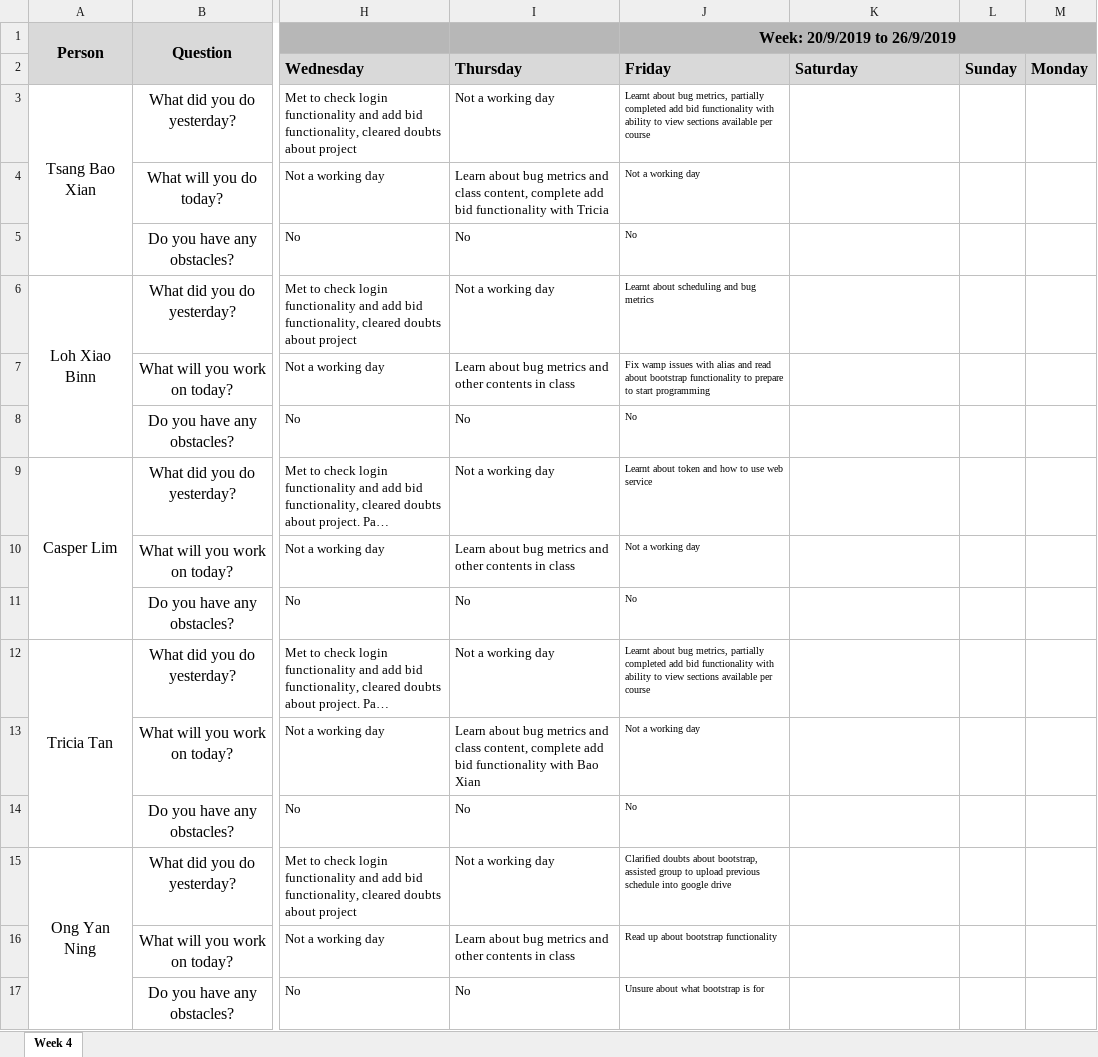
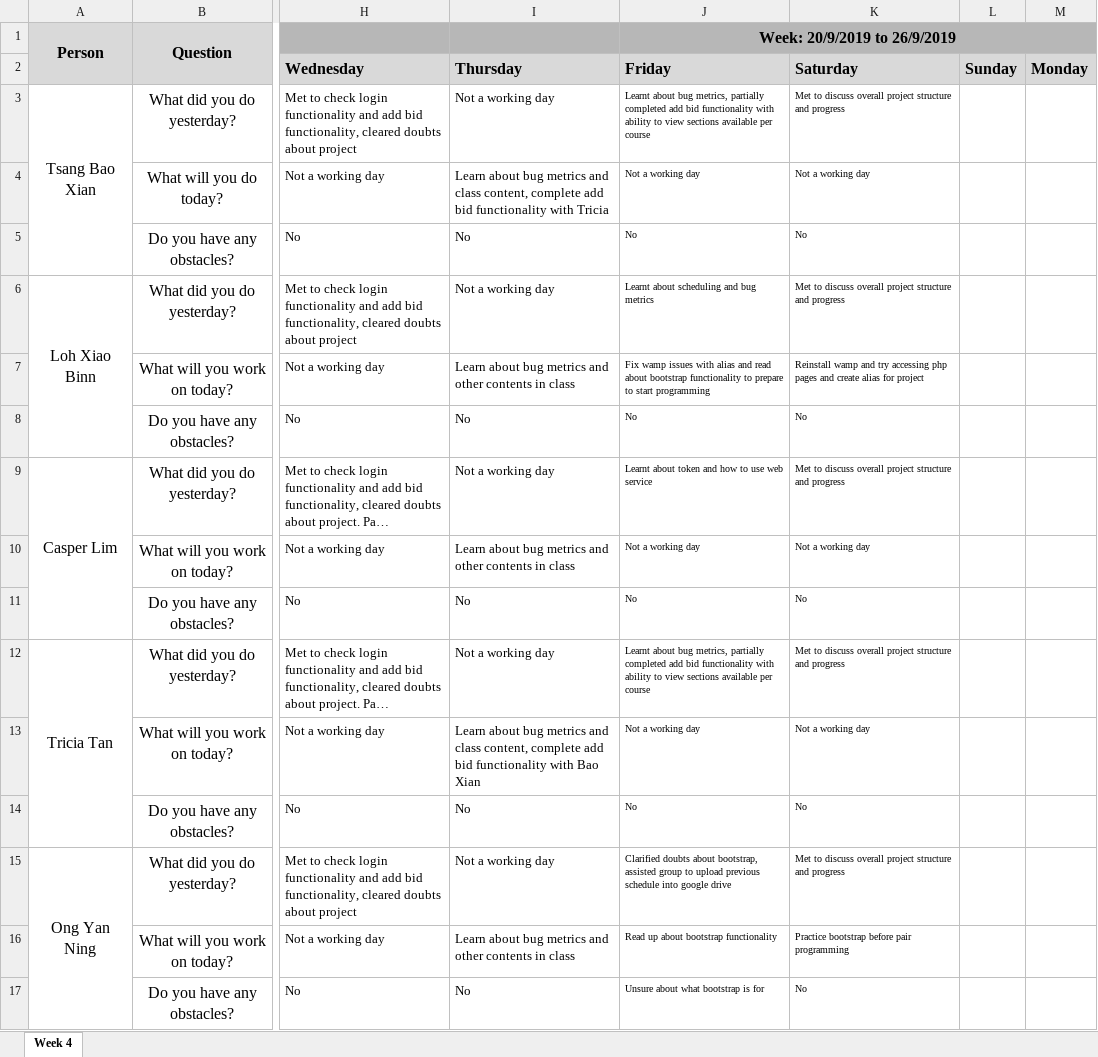
Before and after one commit to xbloh/Online-Course-Bidding-System-, an Excel workbook: metrics/du.xlsx, sheet Week 4, drawn as a sheet; only a part is shown, gaps mark what is left out; long unchanged cells end in …; values as stored, in another font and other column widths than the file's, no borders; the diff names each change by its address in the sheet, - before the commit and + after, or states it on an @@ line.

Commit message:
Update du.xlsx

```diff
--- a/metrics/du.xlsx (sheet Week 4)
+++ b/metrics/du.xlsx (sheet Week 4)
-K3: (empty)
+K3: Met to discuss overall project structure and progress
-K4: (empty)
+K4: Not a working day
-K5: (empty)
+K5: No
-K6: (empty)
+K6: Met to discuss overall project structure and progress
-K7: (empty)
+K7: Reinstall wamp and try accessing php pages and create alias for project
-K8: (empty)
+K8: No
-K9: (empty)
+K9: Met to discuss overall project structure and progress
-K10: (empty)
+K10: Not a working day
-K11: (empty)
+K11: No
-K12: (empty)
+K12: Met to discuss overall project structure and progress
-K13: (empty)
+K13: Not a working day
-K14: (empty)
+K14: No
-K15: (empty)
+K15: Met to discuss overall project structure and progress
-K16: (empty)
+K16: Practice bootstrap before pair programming
-K17: (empty)
+K17: No
```
